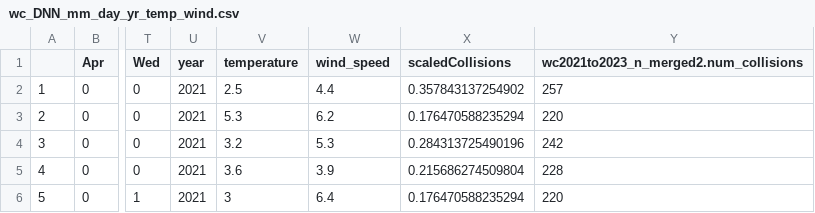
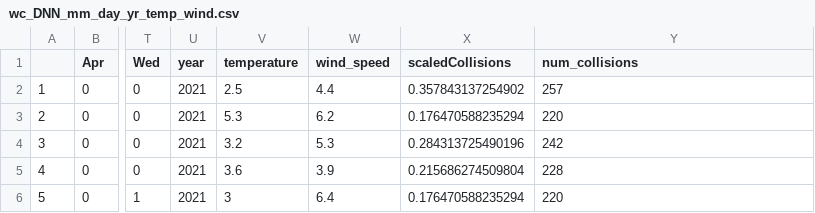
Before and after one commit to 20014894UHI/20014894_Data_analytics_assignment1, a CSV file: wc_DNN_mm_day_yr_temp_wind.csv, drawn as a sheet; only a part is shown, gaps mark what is left out; the diff names each change by its address in the sheet, - before the commit and + after, or states it on an @@ line.

Commit message:
New export with updated col name
Initial DNN dataset for testing to include: Month, day, year, temp, wdsp, scaledCollisions. INcluding num_collisions for referencing and context of results

```diff
--- a/wc_DNN_mm_day_yr_temp_wind.csv
+++ b/wc_DNN_mm_day_yr_temp_wind.csv
-Y1: wc2021to2023_n_merged2.num_collisions
+Y1: num_collisions
```
